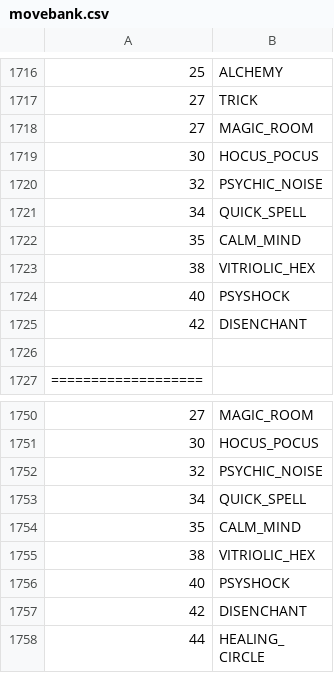
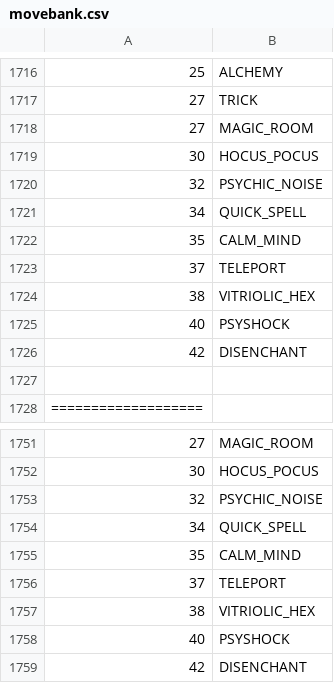
Before and after one commit to sjkuhnke/PokemonGame, a CSV file: res/info/movebank.csv, drawn as a sheet; only a part is shown, gaps mark what is left out; the shorter side is filled out with more unchanged rows.

```diff
--- a/res/info/movebank.csv
+++ b/res/info/movebank.csv
@@ -1722,2 +1722,3 @@
 35 |CALM_MIND
+37 |TELEPORT
 38 |VITRIOLIC_HEX
@@ -1754,2 +1755,3 @@
 35 |CALM_MIND
+37 |TELEPORT
 38 |VITRIOLIC_HEX
```
Also changed, not shown: res/info/tms.csv, 8 other files.
